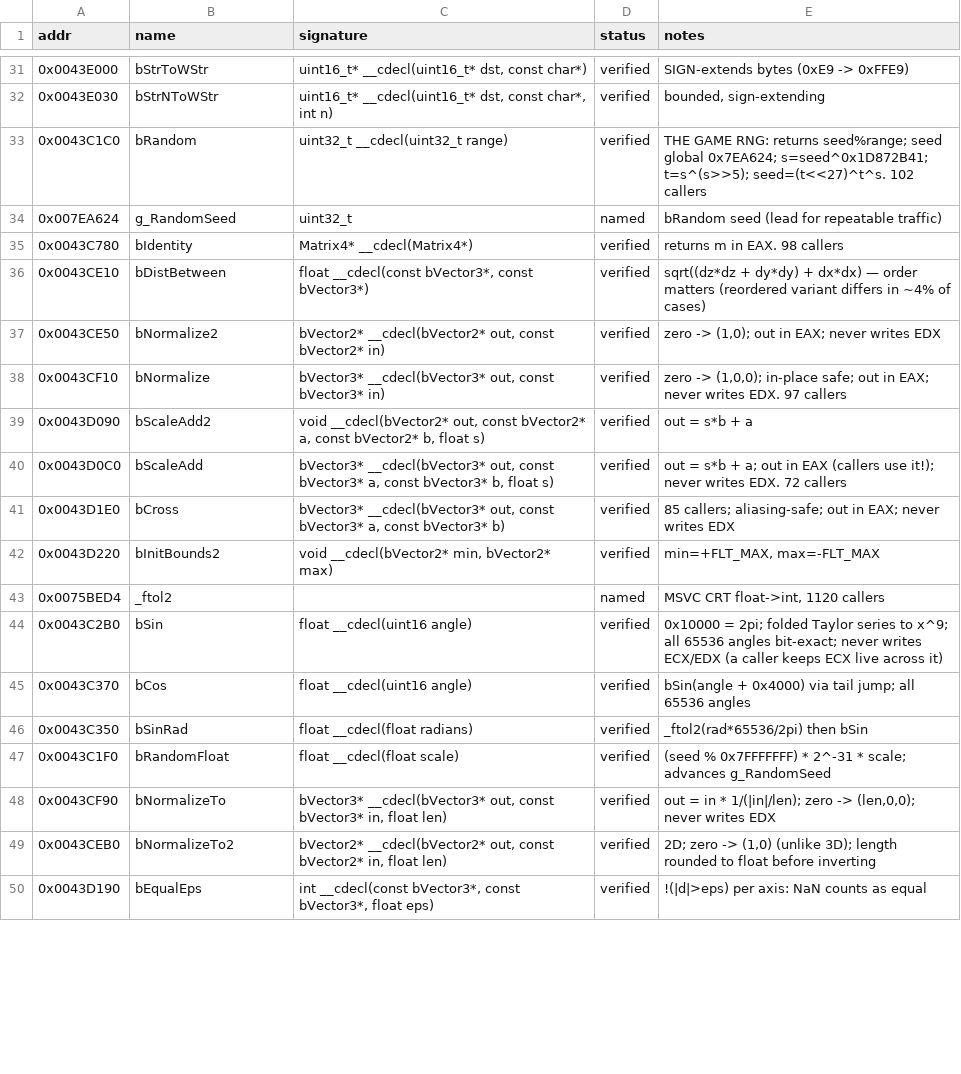
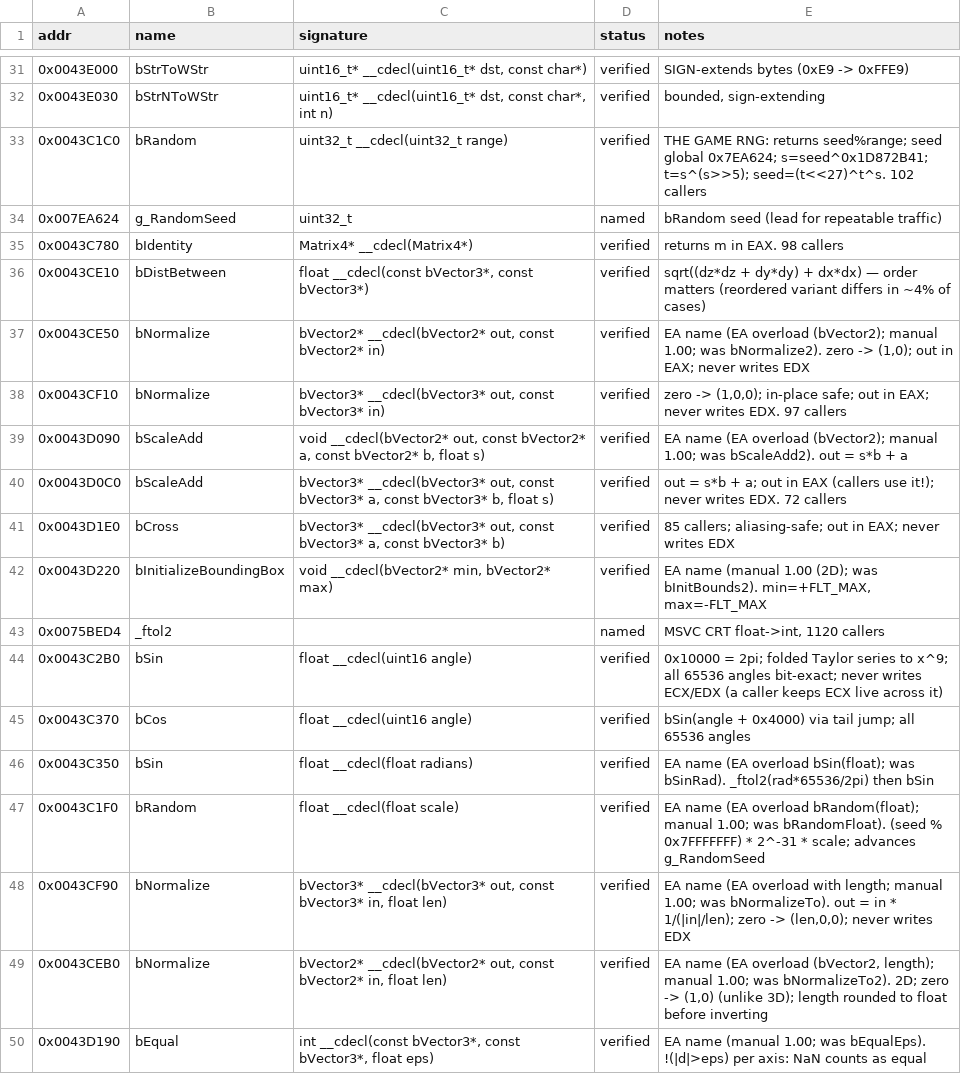
Before and after one commit to IamN4m3l3ss/nfsu2-rewrite, a CSV file: docs/symbols.csv, drawn as a sheet; only a part is shown, gaps mark what is left out; the diff covers the shown part only.

```diff
--- a/docs/symbols.csv
+++ b/docs/symbols.csv
@@ -36,8 +36,8 @@ addr,name,signature,status,notes
 0x0043CE10,bDistBetween,"float __cdecl(const bVector3*, const bVector3*)",verified,sqrt((dz*dz + dy*dy) + dx*dx) — order matters (reordered variant differs in ~4% of cases)
-0x0043CE50,bNormalize2,"bVector2* __cdecl(bVector2* out, const bVector2* in)",verified,"zero -> (1,0); out in EAX; never writes EDX"
+0x0043CE50,bNormalize,"bVector2* __cdecl(bVector2* out, const bVector2* in)",verified,"EA name (EA overload (bVector2); manual 1.00; was bNormalize2). zero -> (1,0); out in EAX; never writes EDX"
 0x0043CF10,bNormalize,"bVector3* __cdecl(bVector3* out, const bVector3* in)",verified,"zero -> (1,0,0); in-place safe; out in EAX; never writes EDX. 97 callers"
-0x0043D090,bScaleAdd2,"void __cdecl(bVector2* out, const bVector2* a, const bVector2* b, float s)",verified,out = s*b + a
+0x0043D090,bScaleAdd,"void __cdecl(bVector2* out, const bVector2* a, const bVector2* b, float s)",verified,EA name (EA overload (bVector2); manual 1.00; was bScaleAdd2). out = s*b + a
 0x0043D0C0,bScaleAdd,"bVector3* __cdecl(bVector3* out, const bVector3* a, const bVector3* b, float s)",verified,out = s*b + a; out in EAX (callers use it!); never writes EDX. 72 callers
 0x0043D1E0,bCross,"bVector3* __cdecl(bVector3* out, const bVector3* a, const bVector3* b)",verified,85 callers; aliasing-safe; out in EAX; never writes EDX
-0x0043D220,bInitBounds2,"void __cdecl(bVector2* min, bVector2* max)",verified,"min=+FLT_MAX, max=-FLT_MAX"
+0x0043D220,bInitializeBoundingBox,"void __cdecl(bVector2* min, bVector2* max)",verified,"EA name (manual 1.00 (2D); was bInitBounds2). min=+FLT_MAX, max=-FLT_MAX"
 0x0075BED4,_ftol2,,named,"MSVC CRT float->int, 1120 callers"
@@ -45,6 +45,6 @@ addr,name,signature,status,notes
 0x0043C370,bCos,float __cdecl(uint16 angle),verified,bSin(angle + 0x4000) via tail jump; all 65536 angles
-0x0043C350,bSinRad,float __cdecl(float radians),verified,_ftol2(rad*65536/2pi) then bSin
-0x0043C1F0,bRandomFloat,float __cdecl(float scale),verified,(seed % 0x7FFFFFFF) * 2^-31 * scale; advances g_RandomSeed
-0x0043CF90,bNormalizeTo,"bVector3* __cdecl(bVector3* out, const bVector3* in, float len)",verified,"out = in * 1/(|in|/len); zero -> (len,0,0); never writes EDX"
-0x0043CEB0,bNormalizeTo2,"bVector2* __cdecl(bVector2* out, const bVector2* in, float len)",verified,"2D; zero -> (1,0) (unlike 3D); length rounded to float before inverting"
-0x0043D190,bEqualEps,"int __cdecl(const bVector3*, const bVector3*, float eps)",verified,!(|d|>eps) per axis: NaN counts as equal
+0x0043C350,bSin,float __cdecl(float radians),verified,EA name (EA overload bSin(float); was bSinRad). _ftol2(rad*65536/2pi) then bSin
+0x0043C1F0,bRandom,float __cdecl(float scale),verified,EA name (EA overload bRandom(float); manual 1.00; was bRandomFloat). (seed % 0x7FFFFFFF) * 2^-31 * scale; advances g_RandomSeed
+0x0043CF90,bNormalize,"bVector3* __cdecl(bVector3* out, const bVector3* in, float len)",verified,"EA name (EA overload with length; manual 1.00; was bNormalizeTo). out = in * 1/(|in|/len); zero -> (len,0,0); never writes EDX"
+0x0043CEB0,bNormalize,"bVector2* __cdecl(bVector2* out, const bVector2* in, float len)",verified,"EA name (EA overload (bVector2, length); manual 1.00; was bNormalizeTo2). 2D; zero -> (1,0) (unlike 3D); length rounded to float before inverting"
+0x0043D190,bEqual,"int __cdecl(const bVector3*, const bVector3*, float eps)",verified,EA name (manual 1.00; was bEqualEps). !(|d|>eps) per axis: NaN counts as equal
```
Also changed, not shown: 74 edited cells elsewhere in this file, 5 other files.
